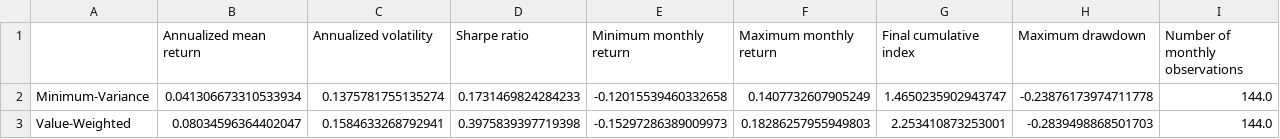
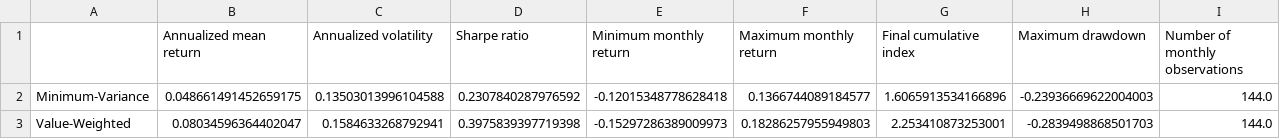
Before and after one commit to BottiAlessandro/SAAM-Project, a CSV file: results/outputs_vw/comparison_summary_stats.csv, drawn as a sheet; removed rows and columns are numbered as before the commit, all else as after; the diff names each change by its address in the sheet, - before the commit and + after, or states it on an @@ line.

```diff
--- a/results/outputs_vw/comparison_summary_stats.csv
+++ b/results/outputs_vw/comparison_summary_stats.csv
-row 2: Minimum-Variance | 0.041306673310533934 | 0.1375781755135274 | 0.1731469824284233 | -0.12015539460332658 | 0.1407732607905249 | 1.4650235902943747 | -0.23876173974711778 | 144.0
+row 2: Minimum-Variance | 0.048661491452659175 | 0.13503013996104588 | 0.2307840287976592 | -0.12015348778628418 | 0.1366744089184577 | 1.6065913534166896 | -0.23936669622004003 | 144.0
```
Also changed, not shown: results/outputs_minvar/minvar_summary_stats.csv, results/outputs_vw/comparison_cumulative_returns.csv, 29 other files.
